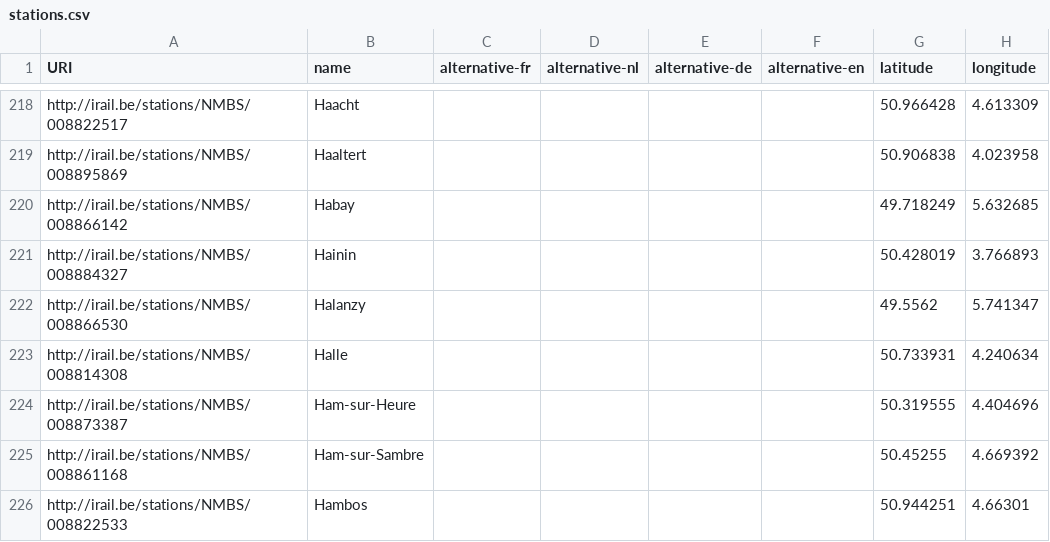
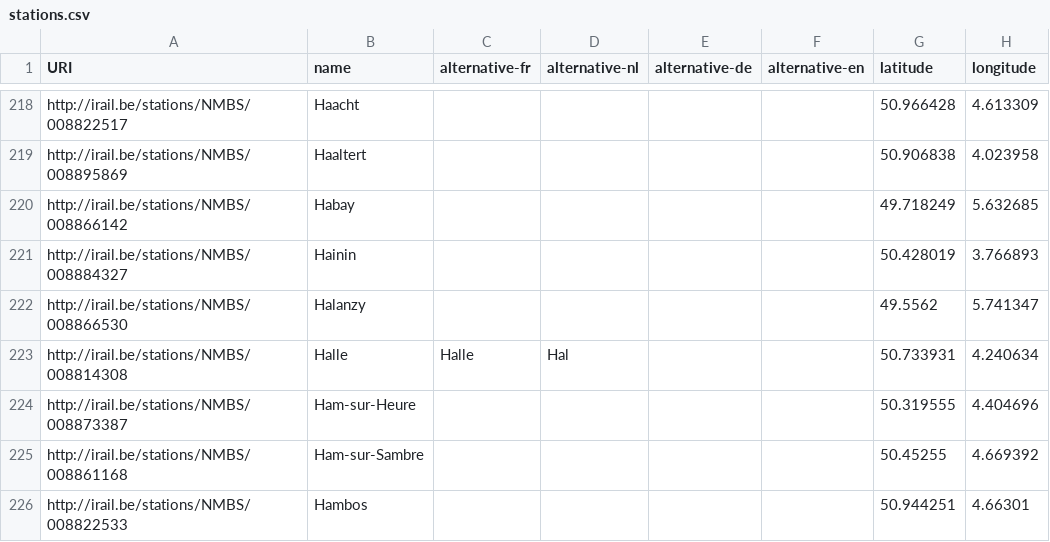
Before and after one commit to iRail/stations, a CSV file: stations.csv, drawn as a sheet; only a part is shown, gaps mark what is left out.

Commit message:
Added Hal in NL
Following user email, I fixed Hal.

```diff
--- a/stations.csv
+++ b/stations.csv
@@ -222,3 +222,3 @@ http://irail.be/stations/NMBS/008884327,Hainin,,,,,50.428019,3.766893
 http://irail.be/stations/NMBS/008866530,Halanzy,,,,,49.5562,5.741347
-http://irail.be/stations/NMBS/008814308,Halle,,,,,50.733931,4.240634
+http://irail.be/stations/NMBS/008814308,Halle,Halle,Hal,,,50.733931,4.240634
 http://irail.be/stations/NMBS/008873387,Ham-sur-Heure,,,,,50.319555,4.404696
```
